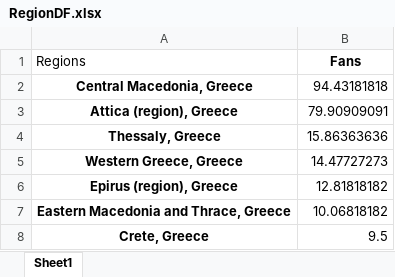
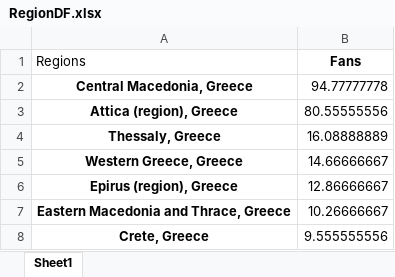
Before and after one commit to gioandreou/thesis-auth, an Excel workbook: excels/lite/RegionDF.xlsx, sheet Sheet1, drawn as a sheet; values as stored, in another font and other column widths than the file's, no borders; the diff names each change by its address in the sheet, - before the commit and + after, or states it on an @@ line.

```diff
--- a/excels/lite/RegionDF.xlsx (sheet Sheet1)
+++ b/excels/lite/RegionDF.xlsx (sheet Sheet1)
-B2 (Fans): 94.43181818
+B2 (Fans): 94.77777778
-B3 (Fans): 79.90909091
+B3 (Fans): 80.55555556
-B4 (Fans): 15.86363636
+B4 (Fans): 16.08888889
-B5 (Fans): 14.47727273
+B5 (Fans): 14.66666667
-B6 (Fans): 12.81818182
+B6 (Fans): 12.86666667
-B7 (Fans): 10.06818182
+B7 (Fans): 10.26666667
-B8 (Fans): 9.5
+B8 (Fans): 9.555555556
```
Also changed, not shown: excels/lite/RegionDF_countinuously.xlsx, excels/lite/lite-Ages-Gender.xlsx, 8 other files.
